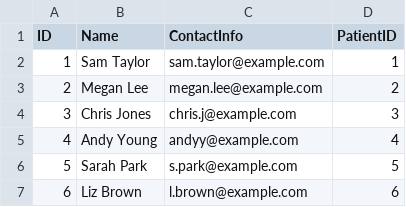
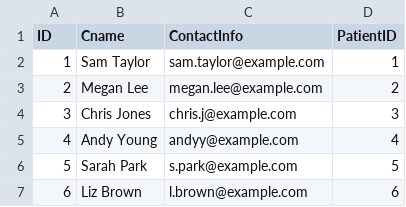
Before and after one commit to Huahuahaha/IS515-Project, a CSV file: Project-Phase-III/datasets/CaseManager.csv, drawn as a sheet.

```diff
--- a/Project-Phase-III/datasets/CaseManager.csv
+++ b/Project-Phase-III/datasets/CaseManager.csv
@@ -1,2 +1,2 @@
-ID,Name,ContactInfo,PatientID
+ID,Cname,ContactInfo,PatientID
 1,Sam Taylor,sam.taylor@example.com,1
```
Also changed, not shown: 1 other file.
